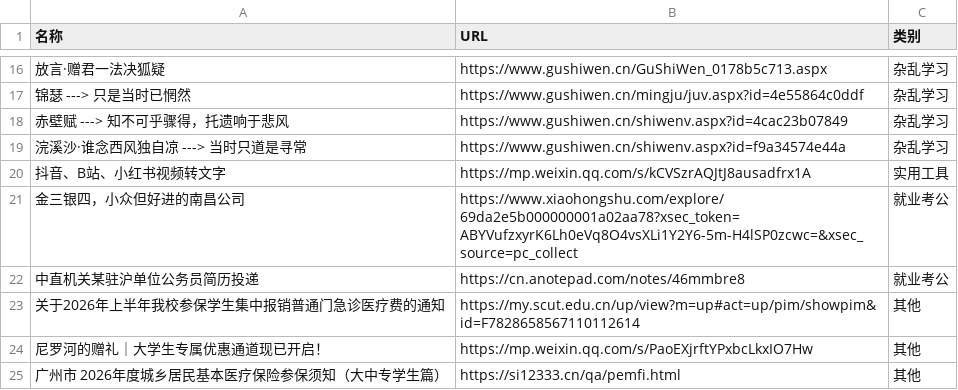
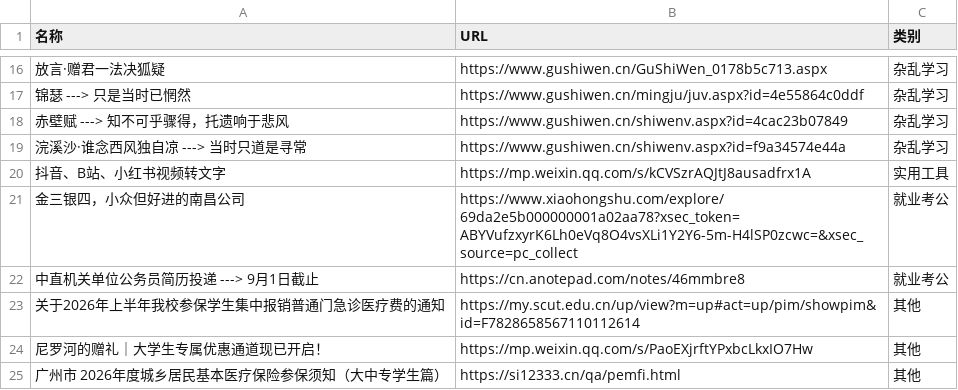
Before and after one commit to wwff3170-debug/link-manager, a CSV file: links.csv, drawn as a sheet; only a part is shown, gaps mark what is left out; the diff names each change by its address in the sheet, - before the commit and + after, or states it on an @@ line.

Commit message:
更新链接数据

```diff
--- a/links.csv
+++ b/links.csv
-A22 (名称): 中直机关某驻沪单位公务员简历投递
+A22 (名称): 中直机关单位公务员简历投递 ---> 9月1日截止
```
